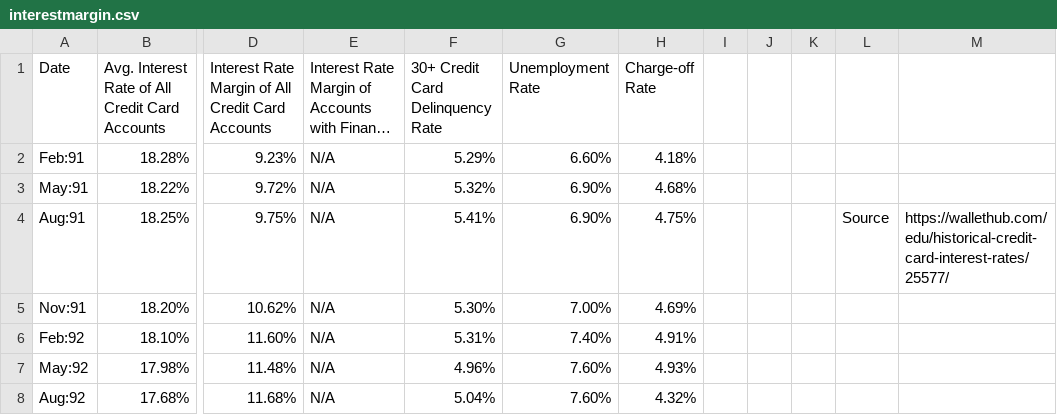
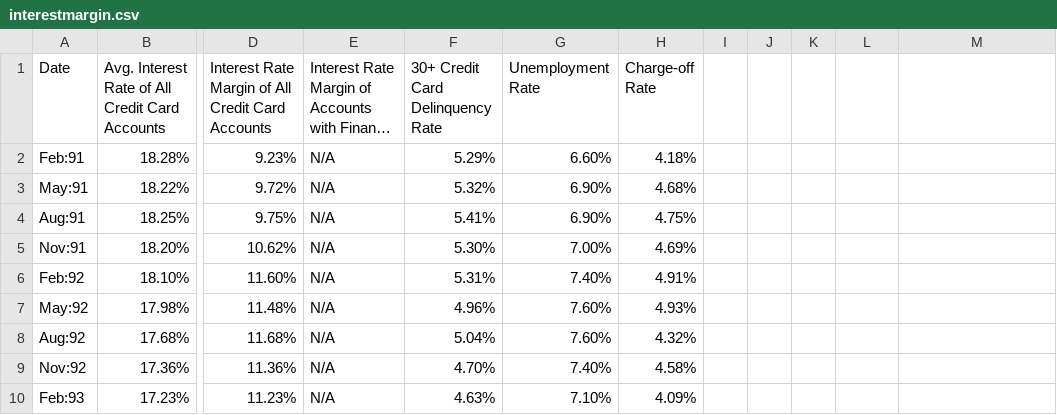
Before and after one commit to matilinux/DataAnalytics, a CSV file: excel/interestmargin.csv, drawn as a sheet; only a part is shown, gaps mark what is left out; the shorter side is filled out with more unchanged rows; long unchanged cells end in …; the diff names each change by its address in the sheet, - before the commit and + after, or states it on an @@ line.

```diff
--- a/excel/interestmargin.csv
+++ b/excel/interestmargin.csv
-L4: Source
+L4: (empty)
-M4: https://wallethub.com/edu/historical-credit-card-interest-rates/25577/
+M4: (empty)
```
Also changed, not shown: excel/mastercard.csv, excel/visa.csv, 4 other files.
